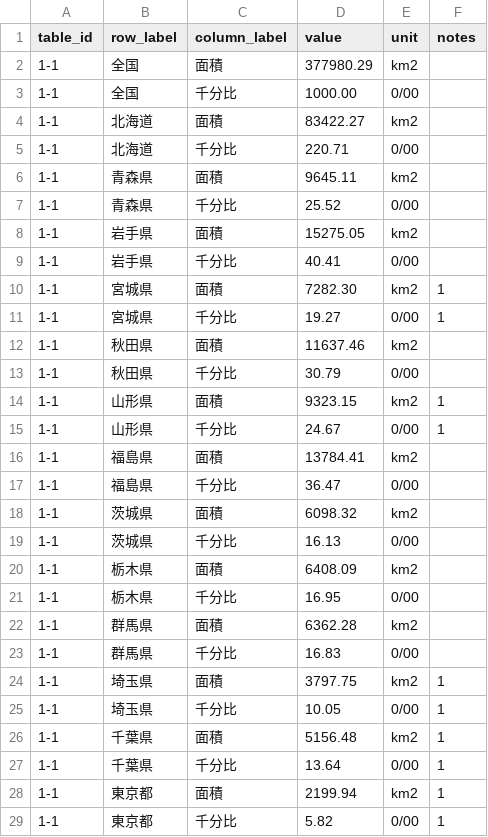
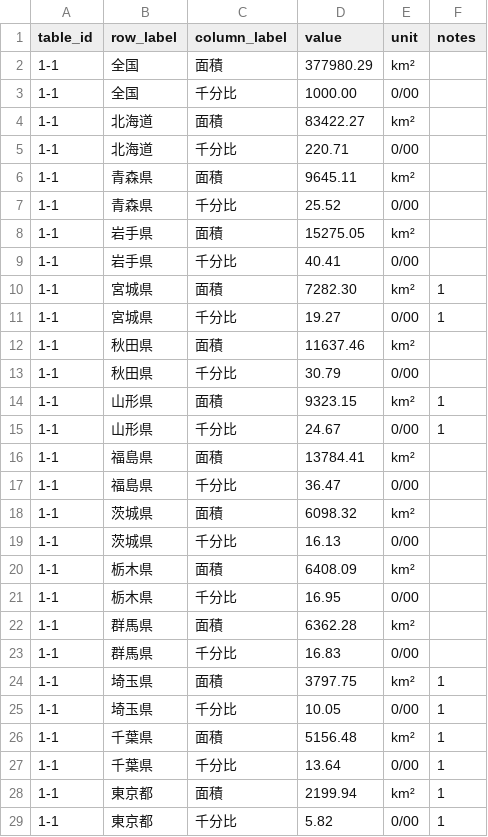
Before and after one commit to ksip9012/llm-pdf-table-extractor, a CSV file: data/output/1-1.csv, drawn as a sheet; only a part is shown; the diff covers the shown part only.

```diff
--- a/data/output/1-1.csv
+++ b/data/output/1-1.csv
@@ -1,29 +1,29 @@
 table_id,row_label,column_label,value,unit,notes
-1-1,全国,面積,377980.29,km2,
+1-1,全国,面積,377980.29,km²,
 1-1,全国,千分比,1000.00,0/00,
-1-1,北海道,面積,83422.27,km2,
+1-1,北海道,面積,83422.27,km²,
 1-1,北海道,千分比,220.71,0/00,
-1-1,青森県,面積,9645.11,km2,
+1-1,青森県,面積,9645.11,km²,
 1-1,青森県,千分比,25.52,0/00,
-1-1,岩手県,面積,15275.05,km2,
+1-1,岩手県,面積,15275.05,km²,
 1-1,岩手県,千分比,40.41,0/00,
-1-1,宮城県,面積,7282.30,km2,1
+1-1,宮城県,面積,7282.30,km²,1
 1-1,宮城県,千分比,19.27,0/00,1
-1-1,秋田県,面積,11637.46,km2,
+1-1,秋田県,面積,11637.46,km²,
 1-1,秋田県,千分比,30.79,0/00,
-1-1,山形県,面積,9323.15,km2,1
+1-1,山形県,面積,9323.15,km²,1
 1-1,山形県,千分比,24.67,0/00,1
-1-1,福島県,面積,13784.41,km2,
+1-1,福島県,面積,13784.41,km²,
 1-1,福島県,千分比,36.47,0/00,
-1-1,茨城県,面積,6098.32,km2,
+1-1,茨城県,面積,6098.32,km²,
 1-1,茨城県,千分比,16.13,0/00,
-1-1,栃木県,面積,6408.09,km2,
+1-1,栃木県,面積,6408.09,km²,
 1-1,栃木県,千分比,16.95,0/00,
-1-1,群馬県,面積,6362.28,km2,
+1-1,群馬県,面積,6362.28,km²,
 1-1,群馬県,千分比,16.83,0/00,
-1-1,埼玉県,面積,3797.75,km2,1
+1-1,埼玉県,面積,3797.75,km²,1
 1-1,埼玉県,千分比,10.05,0/00,1
-1-1,千葉県,面積,5156.48,km2,1
+1-1,千葉県,面積,5156.48,km²,1
 1-1,千葉県,千分比,13.64,0/00,1
-1-1,東京都,面積,2199.94,km2,1
+1-1,東京都,面積,2199.94,km²,1
 1-1,東京都,千分比,5.82,0/00,1
```
Also changed, not shown: 34 edited cells elsewhere in this file, 5 other files.
